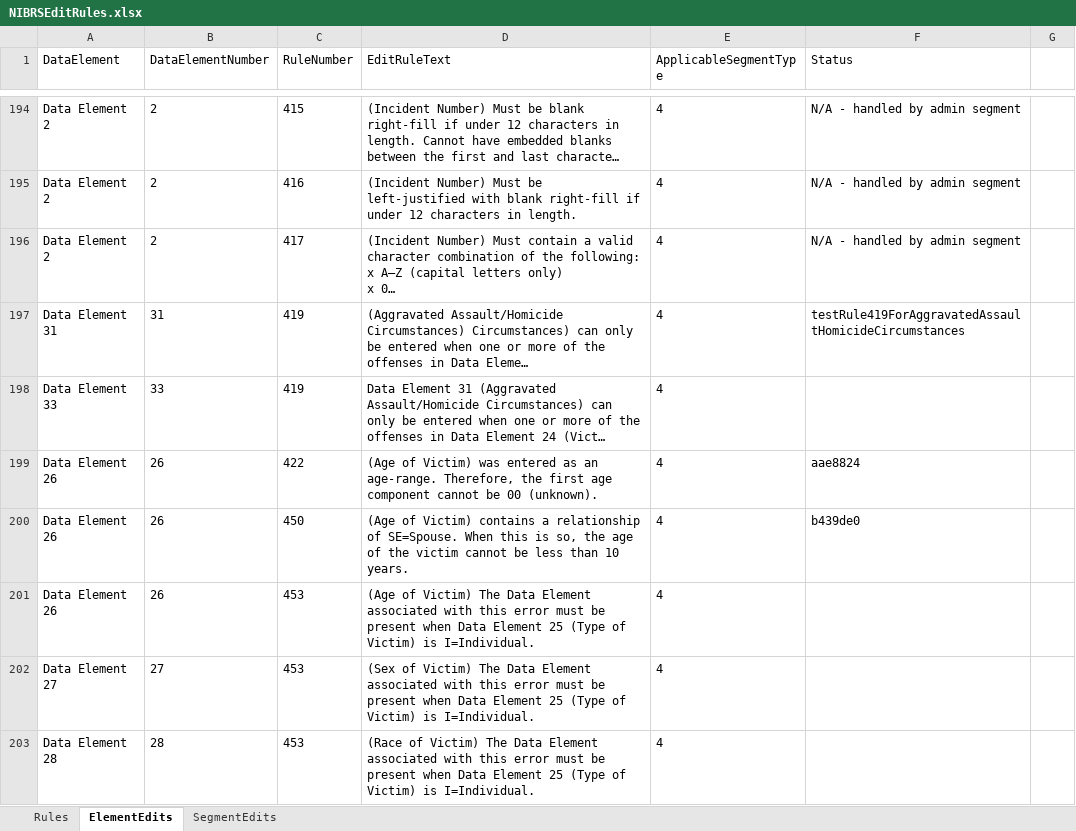
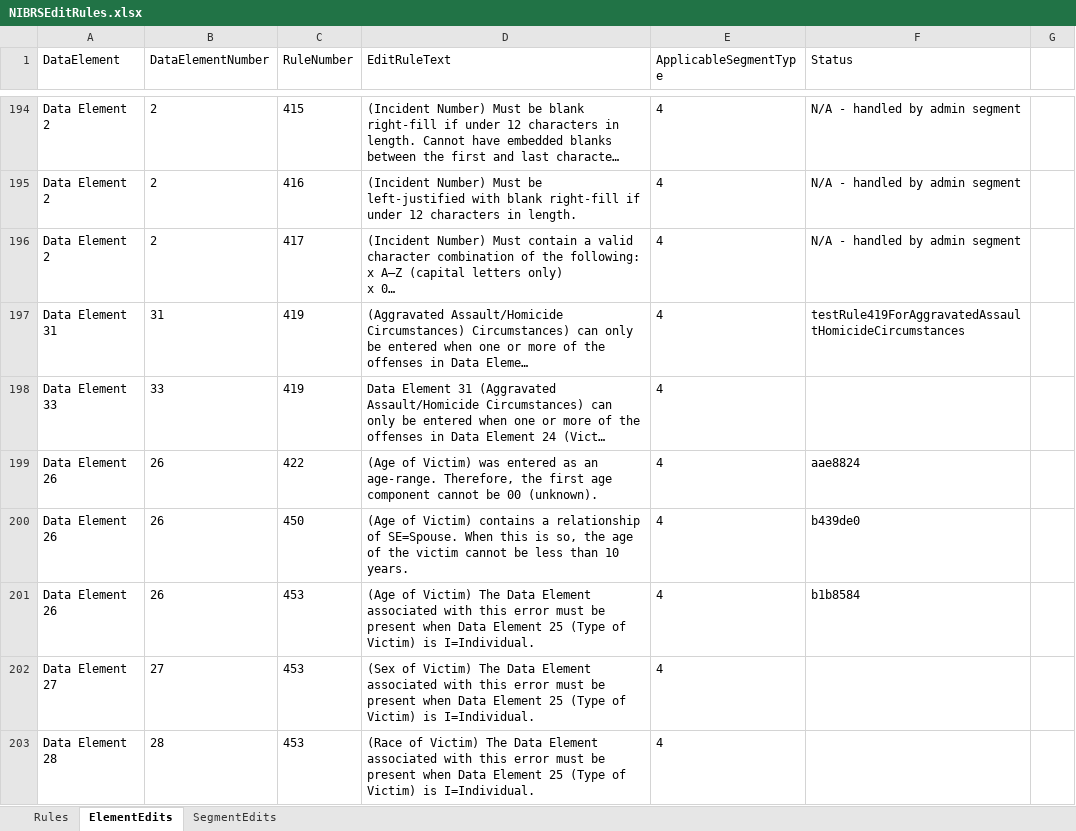
Before and after one commit to teisdbr/nibrs, an Excel workbook: docs/NIBRSEditRules.xlsx, sheet ElementEdits, drawn as a sheet; only a part is shown, gaps mark what is left out; long unchanged cells end in …; values as stored, in another font and other column widths than the file's, no borders; the diff names each change by its address in the sheet, - before the commit and + after, or states it on an @@ line.

Commit message:
edited rule spreadsheet, added test: testRule453ForAgeOfVictim

```diff
--- a/docs/NIBRSEditRules.xlsx (sheet ElementEdits)
+++ b/docs/NIBRSEditRules.xlsx (sheet ElementEdits)
-F201 (Status): (empty)
+F201 (Status): b1b8584
```
